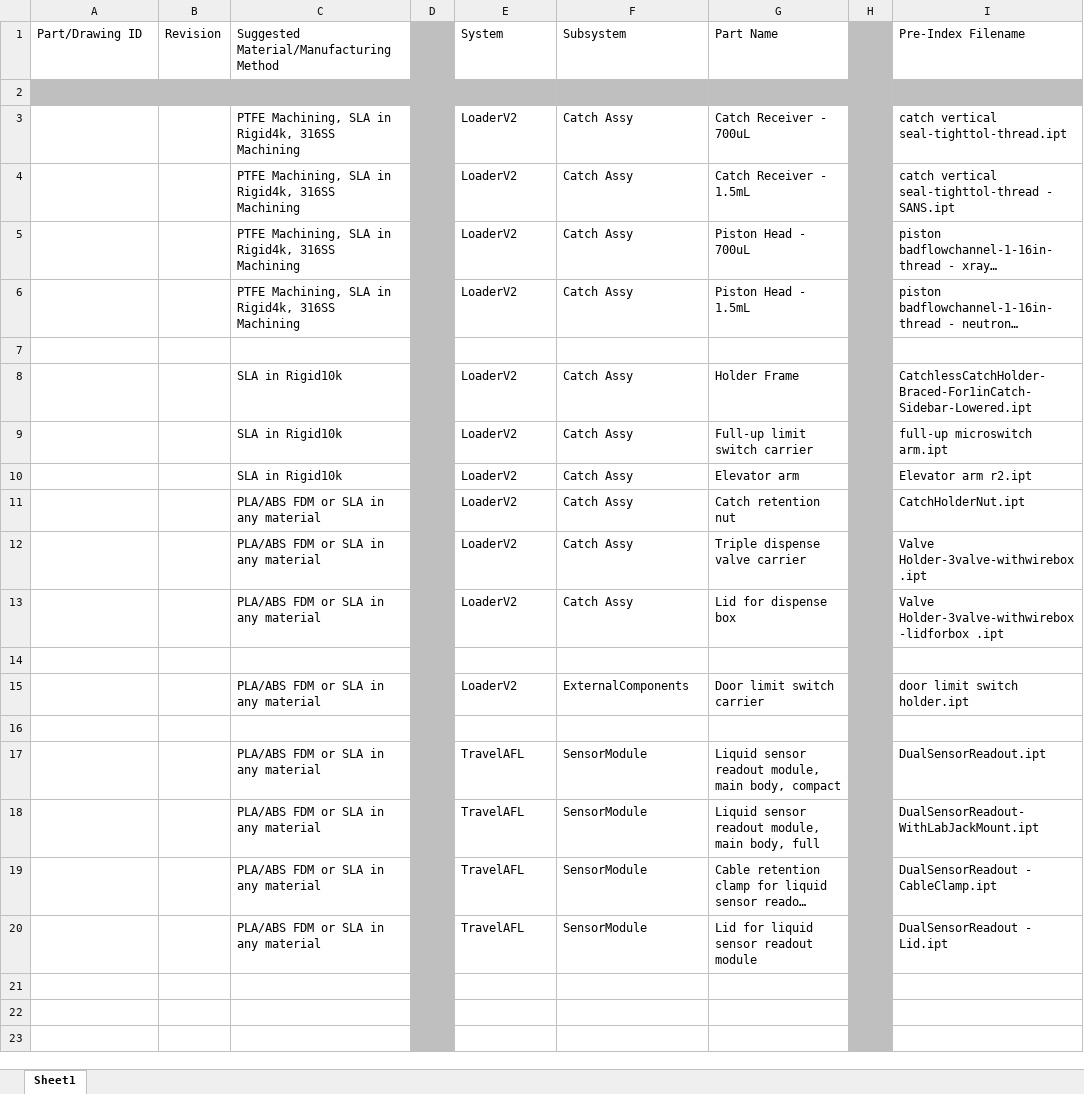
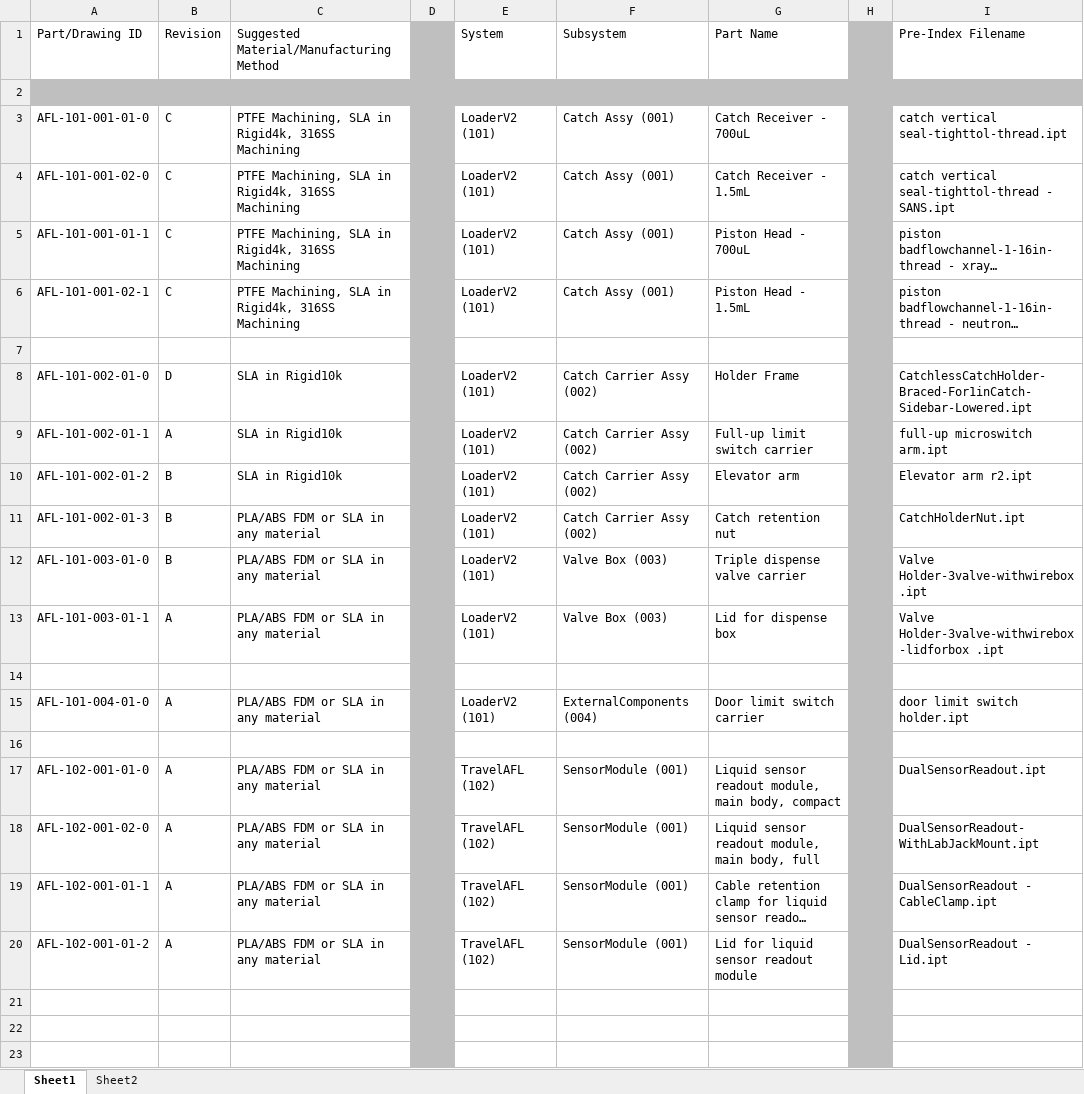
Before and after one commit to pbeaucage/AFL-hardware-devel, an Excel workbook: Part Listing.xlsx, sheet Sheet1, drawn as a sheet; only a part is shown; long unchanged cells end in …; values as stored, in another font and other column widths than the file's, no borders; removed rows and columns are numbered as before the commit, all else as after; the diff covers the shown part only; the diff names each change by its address in the sheet, - before the commit and + after, or states it on an @@ line.

Commit message:
Add part numbers to list

```diff
--- a/Part Listing.xlsx (sheet Sheet1)
+++ b/Part Listing.xlsx (sheet Sheet1)
+sheet tab: Sheet2
-A3 (Part/Drawing ID): (empty)
+A3 (Part/Drawing ID): AFL-101-001-01-0
-B3:B6 (Revision): (empty)
+B3:B6 (Revision): C
-E3:E6 (System): LoaderV2
+E3:E6 (System): LoaderV2 (101)
-F3:F6 (Subsystem): Catch Assy
+F3:F6 (Subsystem): Catch Assy (001)
-A4 (Part/Drawing ID): (empty)
+A4 (Part/Drawing ID): AFL-101-001-02-0
-A5 (Part/Drawing ID): (empty)
+A5 (Part/Drawing ID): AFL-101-001-01-1
-A6 (Part/Drawing ID): (empty)
+A6 (Part/Drawing ID): AFL-101-001-02-1
-A8 (Part/Drawing ID): (empty)
+A8 (Part/Drawing ID): AFL-101-002-01-0
-B8 (Revision): (empty)
+B8 (Revision): D
-E8:E11 (System): LoaderV2
+E8:E11 (System): LoaderV2 (101)
-F8:F11 (Subsystem): Catch Assy
+F8:F11 (Subsystem): Catch Carrier Assy (002)
-A9 (Part/Drawing ID): (empty)
+A9 (Part/Drawing ID): AFL-101-002-01-1
-B9 (Revision): (empty)
+B9 (Revision): A
-A10 (Part/Drawing ID): (empty)
+A10 (Part/Drawing ID): AFL-101-002-01-2
-B10:B11 (Revision): (empty)
+B10:B11 (Revision): B
-A11 (Part/Drawing ID): (empty)
+A11 (Part/Drawing ID): AFL-101-002-01-3
-row 12:  |  | PLA/ABS FDM or SLA in any material |  | LoaderV2 | Catch Assy | Triple dispense valve carrier |  | Valve Holder-3valve-withwirebox.ipt
-row 13:  |  | PLA/ABS FDM or SLA in any material |  | LoaderV2 | Catch Assy | Lid for dispense box |  | Valve Holder-3valve-withwirebox-lidforbox .ipt
+row 12: AFL-101-003-01-0 | B | PLA/ABS FDM or SLA in any material |  | LoaderV2 (101) | Valve Box (003) | Triple dispense valve carrier |  | Valve Holder-3valve-withwirebox.ipt
+row 13: AFL-101-003-01-1 | A | PLA/ABS FDM or SLA in any material |  | LoaderV2 (101) | Valve Box (003) | Lid for dispense box |  | Valve Holder-3valve-withwirebox-lidforbox .ipt
-A15 (Part/Drawing ID): (empty)
+A15 (Part/Drawing ID): AFL-101-004-01-0
-B15 (Revision): (empty)
+B15 (Revision): A
-E15 (System): LoaderV2
+E15 (System): LoaderV2 (101)
-F15 (Subsystem): ExternalComponents
+F15 (Subsystem): ExternalComponents (004)
-A17 (Part/Drawing ID): (empty)
+A17 (Part/Drawing ID): AFL-102-001-01-0
-B17:B20 (Revision): (empty)
+B17:B20 (Revision): A
-E17:E20 (System): TravelAFL
+E17:E20 (System): TravelAFL (102)
-F17:F20 (Subsystem): SensorModule
+F17:F20 (Subsystem): SensorModule (001)
-A18 (Part/Drawing ID): (empty)
+A18 (Part/Drawing ID): AFL-102-001-02-0
-A19 (Part/Drawing ID): (empty)
+A19 (Part/Drawing ID): AFL-102-001-01-1
-A20 (Part/Drawing ID): (empty)
+A20 (Part/Drawing ID): AFL-102-001-01-2
```
Also changed, not shown: 28 edited cells elsewhere in this sheet.
